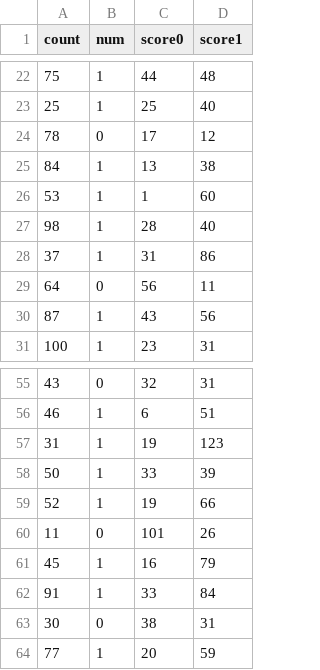
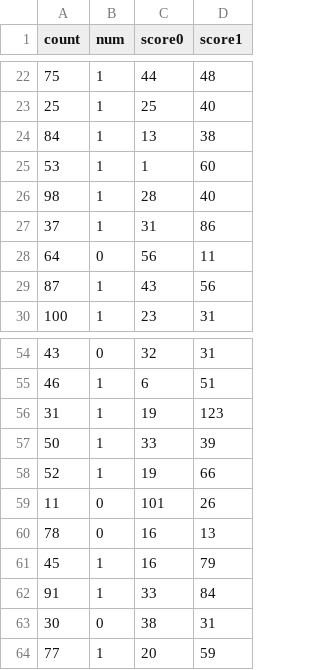
Before and after one commit to suzukiplan/open-hanafuda-ai, a CSV file: run100.csv, drawn as a sheet; only a part is shown, gaps mark what is left out.

```diff
--- a/run100.csv
+++ b/run100.csv
@@ -23,3 +23,2 @@ count,num,score0,score1
 25,1,25,40
-78,0,17,12
 84,1,13,38
@@ -60,2 +59,3 @@ count,num,score0,score1
 11,0,101,26
+78,0,16,13
 45,1,16,79
```
Also changed, not shown: 1 other file.
